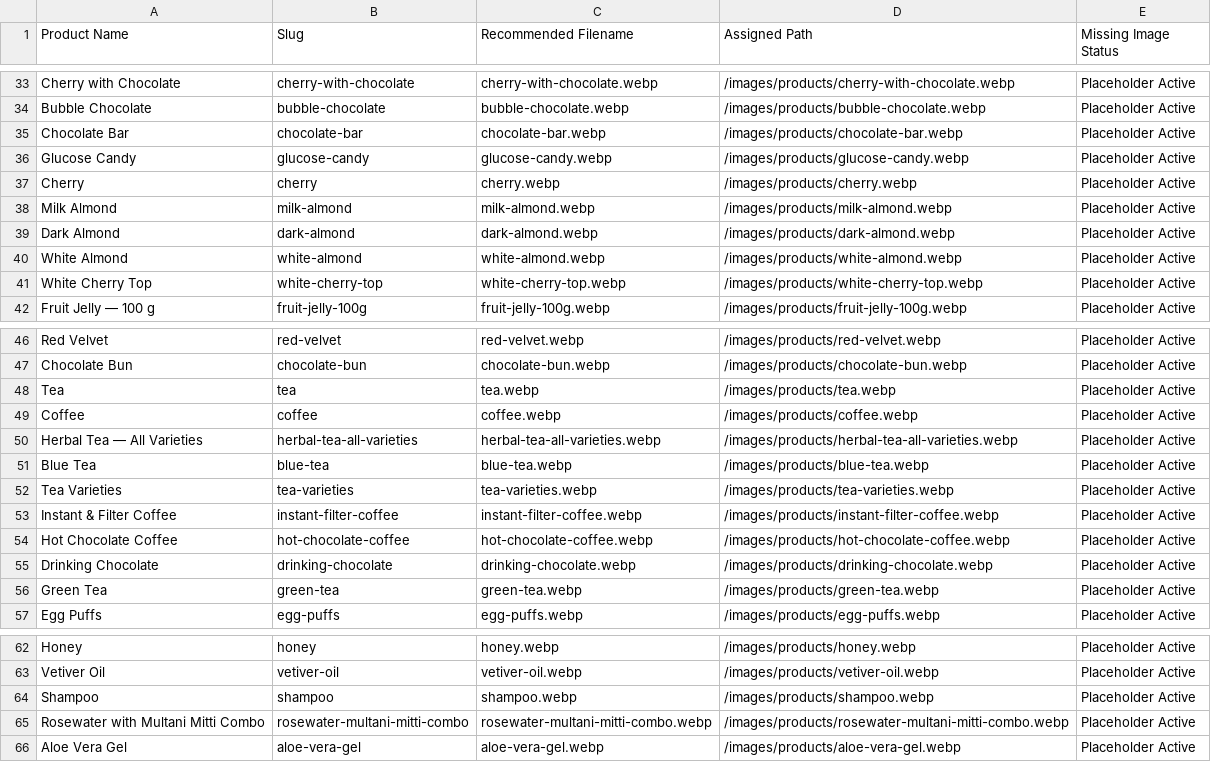
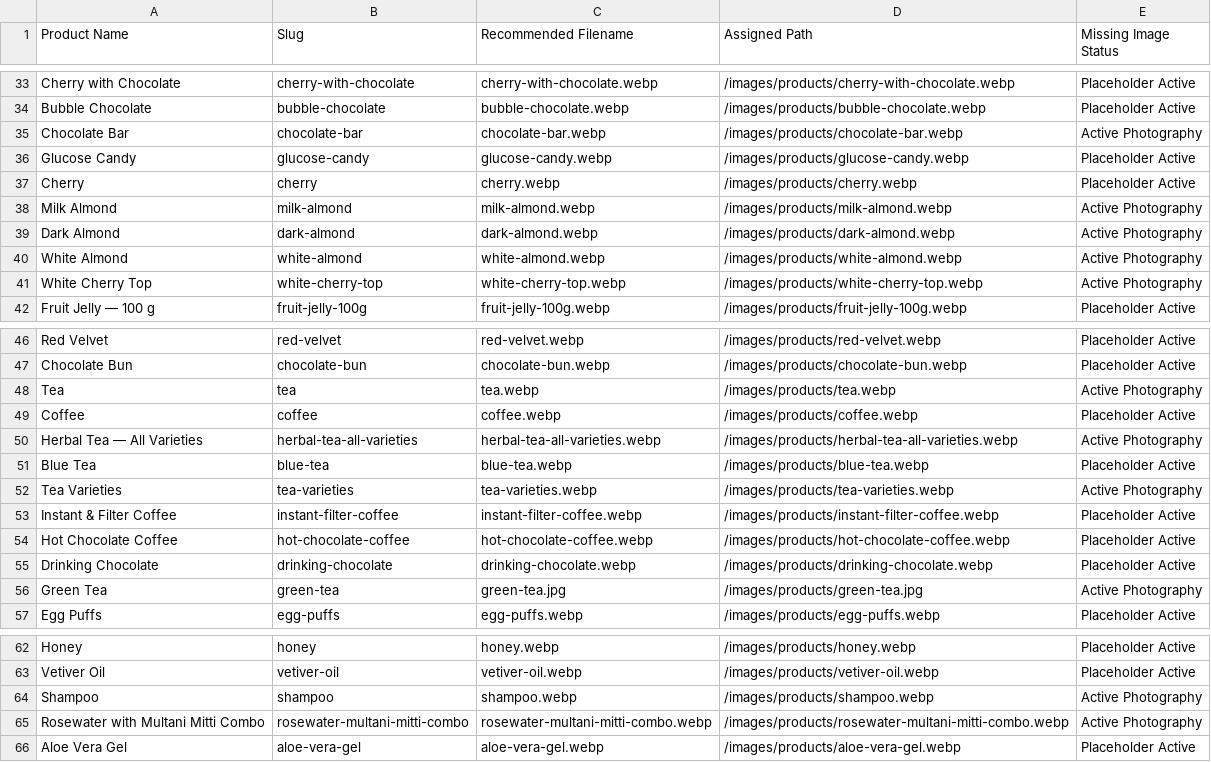
Before and after one commit to fuzziecoder/tr-choco, a CSV file: public/product-image-checklist.csv, drawn as a sheet; only a part is shown, gaps mark what is left out; the diff covers the shown part only.

Commit message:
feat(catalogue): link all 47 WebP product photos and handmade soaps into catalogue UI

```diff
--- a/public/product-image-checklist.csv
+++ b/public/product-image-checklist.csv
@@ -34,9 +34,9 @@ Cherry with Chocolate,cherry-with-chocolate,cherry-with-chocolate.webp,/images/p
 Bubble Chocolate,bubble-chocolate,bubble-chocolate.webp,/images/products/bubble-chocolate.webp,Placeholder Active
-Chocolate Bar,chocolate-bar,chocolate-bar.webp,/images/products/chocolate-bar.webp,Placeholder Active
+Chocolate Bar,chocolate-bar,chocolate-bar.webp,/images/products/chocolate-bar.webp,Active Photography
 Glucose Candy,glucose-candy,glucose-candy.webp,/images/products/glucose-candy.webp,Placeholder Active
 Cherry,cherry,cherry.webp,/images/products/cherry.webp,Placeholder Active
-Milk Almond,milk-almond,milk-almond.webp,/images/products/milk-almond.webp,Placeholder Active
-Dark Almond,dark-almond,dark-almond.webp,/images/products/dark-almond.webp,Placeholder Active
-White Almond,white-almond,white-almond.webp,/images/products/white-almond.webp,Placeholder Active
-White Cherry Top,white-cherry-top,white-cherry-top.webp,/images/products/white-cherry-top.webp,Placeholder Active
+Milk Almond,milk-almond,milk-almond.webp,/images/products/milk-almond.webp,Active Photography
+Dark Almond,dark-almond,dark-almond.webp,/images/products/dark-almond.webp,Active Photography
+White Almond,white-almond,white-almond.webp,/images/products/white-almond.webp,Active Photography
+White Cherry Top,white-cherry-top,white-cherry-top.webp,/images/products/white-cherry-top.webp,Active Photography
 Fruit Jelly — 100 g,fruit-jelly-100g,fruit-jelly-100g.webp,/images/products/fruit-jelly-100g.webp,Placeholder Active
@@ -47,7 +47,7 @@ Red Velvet,red-velvet,red-velvet.webp,/images/products/red-velvet.webp,Placehold
 Chocolate Bun,chocolate-bun,chocolate-bun.webp,/images/products/chocolate-bun.webp,Placeholder Active
-Tea,tea,tea.webp,/images/products/tea.webp,Placeholder Active
+Tea,tea,tea.webp,/images/products/tea.webp,Active Photography
 Coffee,coffee,coffee.webp,/images/products/coffee.webp,Placeholder Active
-Herbal Tea — All Varieties,herbal-tea-all-varieties,herbal-tea-all-varieties.webp,/images/products/herbal-tea-all-varieties.webp,Placeholder Active
+Herbal Tea — All Varieties,herbal-tea-all-varieties,herbal-tea-all-varieties.webp,/images/products/herbal-tea-all-varieties.webp,Active Photography
 Blue Tea,blue-tea,blue-tea.webp,/images/products/blue-tea.webp,Placeholder Active
-Tea Varieties,tea-varieties,tea-varieties.webp,/images/products/tea-varieties.webp,Placeholder Active
+Tea Varieties,tea-varieties,tea-varieties.webp,/images/products/tea-varieties.webp,Active Photography
 Instant & Filter Coffee,instant-filter-coffee,instant-filter-coffee.webp,/images/products/instant-filter-coffee.webp,Placeholder Active
@@ -55,3 +55,3 @@ Hot Chocolate Coffee,hot-chocolate-coffee,hot-chocolate-coffee.webp,/images/prod
 Drinking Chocolate,drinking-chocolate,drinking-chocolate.webp,/images/products/drinking-chocolate.webp,Placeholder Active
-Green Tea,green-tea,green-tea.webp,/images/products/green-tea.webp,Placeholder Active
+Green Tea,green-tea,green-tea.jpg,/images/products/green-tea.jpg,Active Photography
 Egg Puffs,egg-puffs,egg-puffs.webp,/images/products/egg-puffs.webp,Placeholder Active
@@ -63,4 +63,4 @@ Honey,honey,honey.webp,/images/products/honey.webp,Placeholder Active
 Vetiver Oil,vetiver-oil,vetiver-oil.webp,/images/products/vetiver-oil.webp,Placeholder Active
-Shampoo,shampoo,shampoo.webp,/images/products/shampoo.webp,Placeholder Active
-Rosewater with Multani Mitti Combo,rosewater-multani-mitti-combo,rosewater-multani-mitti-combo.webp,/images/products/rosewater-multani-mitti-combo.webp,Placeholder Active
+Shampoo,shampoo,shampoo.webp,/images/products/shampoo.webp,Active Photography
+Rosewater with Multani Mitti Combo,rosewater-multani-mitti-combo,rosewater-multani-mitti-combo.webp,/images/products/rosewater-multani-mitti-combo.webp,Active Photography
 Aloe Vera Gel,aloe-vera-gel,aloe-vera-gel.webp,/images/products/aloe-vera-gel.webp,Placeholder Active
```
Also changed, not shown: 23 edited cells elsewhere in this file, 3 other files.
